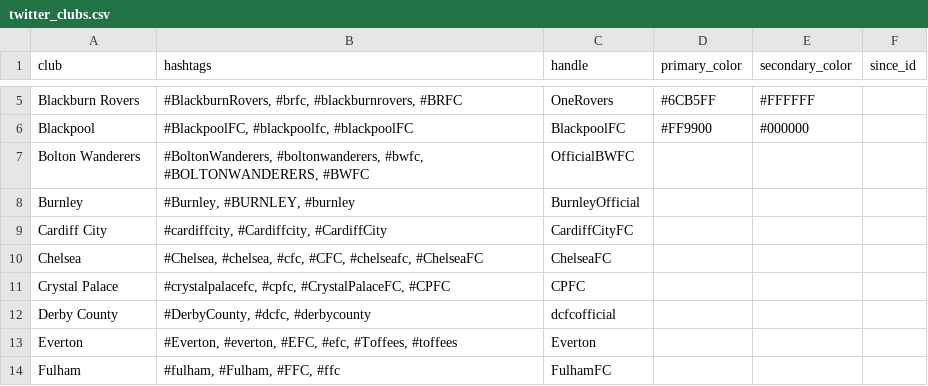
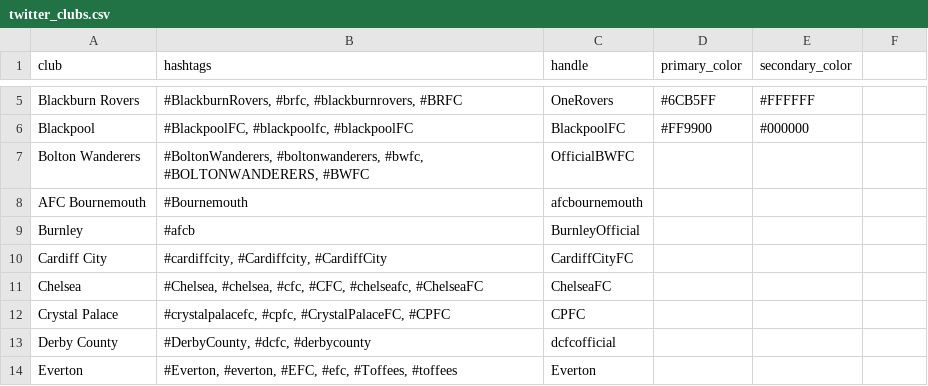
Before and after one commit to ataylormays/bpl-tweets, a CSV file: data/twitter_clubs.csv, drawn as a sheet; only a part is shown, gaps mark what is left out; the shorter side is filled out with more unchanged rows; addresses are those after the commit; the diff names each change by its address in the sheet, - before the commit and + after, or states it on an @@ line.

```diff
--- a/data/twitter_clubs.csv
+++ b/data/twitter_clubs.csv
-F1: since_id
+F1: (empty)
+row 8: AFC Bournemouth | #Bournemouth | afcbournemouth
-B9 (hashtags): #Burnley, #BURNLEY, #burnley
+B9 (hashtags): #afcb
```
Also changed, not shown: 5 other files.
